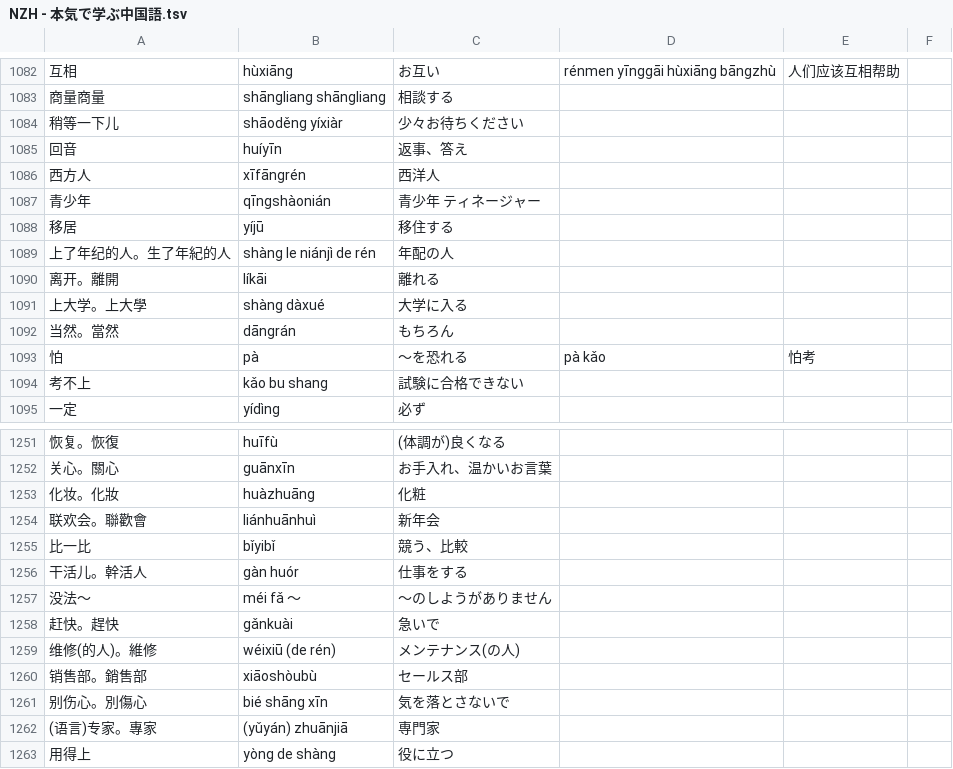
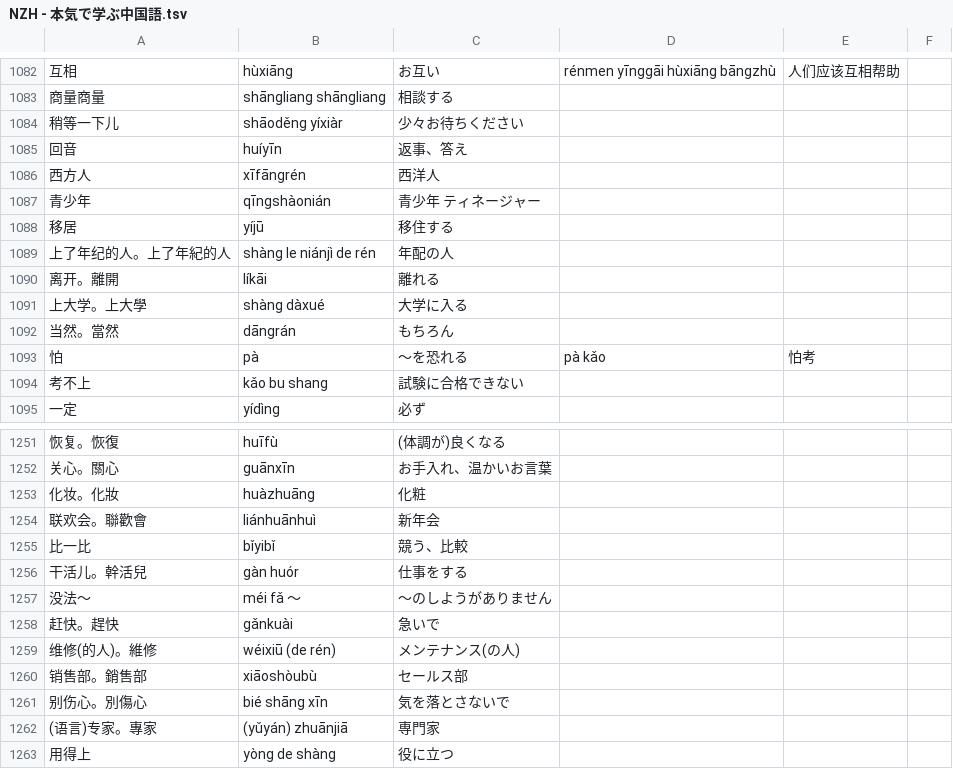
Before and after one commit to jdwebdev/NZH, a TSV file: tsv/NZH - 本気で学ぶ中国語.tsv, drawn as a sheet; only a part is shown, gaps mark what is left out; the diff names each change by its address in the sheet, - before the commit and + after, or states it on an @@ line.

```diff
--- a/tsv/NZH - 本気で学ぶ中国語.tsv
+++ b/tsv/NZH - 本気で学ぶ中国語.tsv
-A1089: 上了年纪的人。生了年紀的人
+A1089: 上了年纪的人。上了年紀的人
-A1256: 干活儿。幹活人
+A1256: 干活儿。幹活兒
```
Also changed, not shown: tsv/NZH - できる한국어.tsv, 3 other files.
